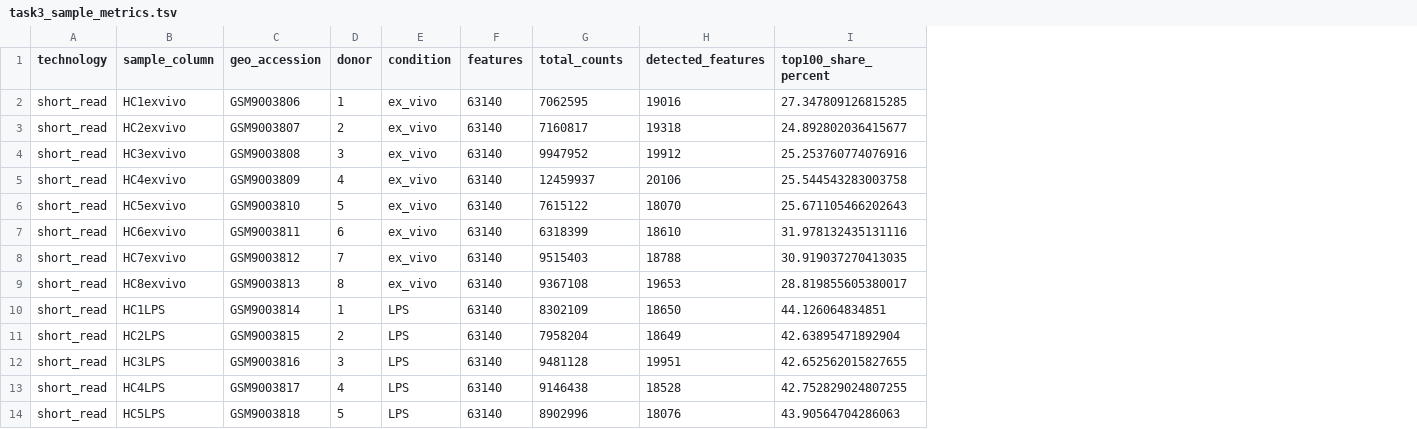
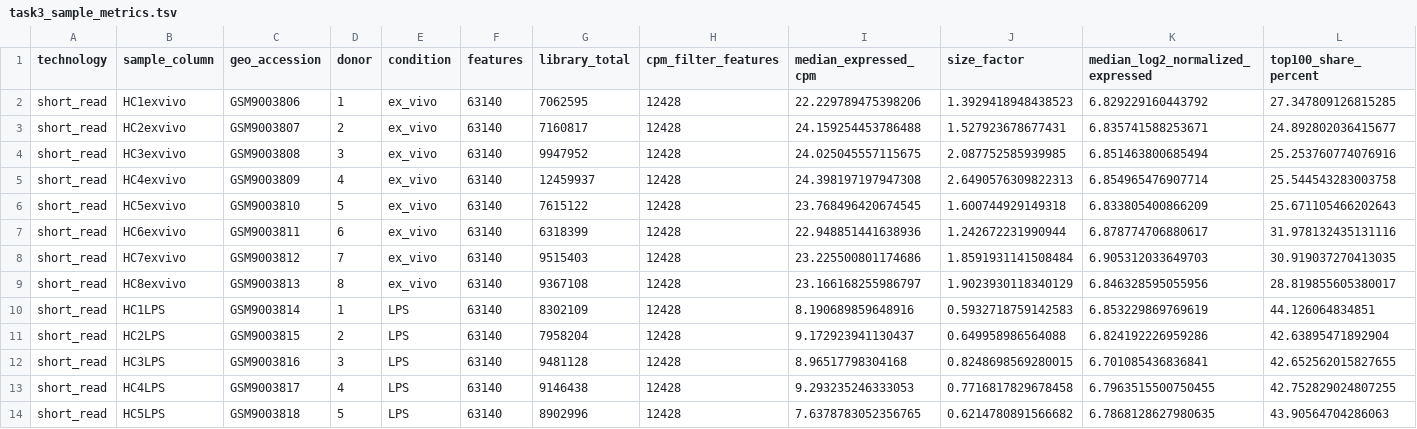
Before and after one commit to prudhvi-odela/SWYNEX-ImmuneIsoform-Analysis, a TSV file: results/task3_sample_metrics.tsv, drawn as a sheet; only a part is shown; removed rows and columns are numbered as before the commit, all else as after; the diff names each change by its address in the sheet, - before the commit and + after, or states it on an @@ line.

Commit message:
Add normalized distribution, PCA, and correlation views

```diff
--- a/results/task3_sample_metrics.tsv
+++ b/results/task3_sample_metrics.tsv
-column H (detected_features), rows 2-14: 19016 | 19318 | 19912 | 20106 | 18070 | 18610 | 18788 | 19653 | 18650 | 18649 | 19951 | 18528 | 18076
+column H (cpm_filter_features), rows 2-14: all 12428
+column I (median_expressed_cpm), rows 2-14: 22.229789475398206 | 24.159254453786488 | 24.025045557115675 | 24.398197197947308 | 23.768496420674545 | 22.948851441638936 | 23.225500801174686 | 23.166168255986797 | 8.190689859648916 | 9.172923941130437 | 8.96517798304168 | 9.293235246333053 | 7.6378783052356765
+column J (size_factor), rows 2-14: 1.3929418948438523 | 1.527923678677431 | 2.087752585939985 | 2.6490576309822313 | 1.600744929149318 | 1.242672231990944 | 1.8591931141508484 | 1.9023930118340129 | 0.5932718759142583 | 0.649958986564088 | 0.8248698569280015 | 0.7716817829678458 | 0.6214780891566682
+column K (median_log2_normalized_expressed), rows 2-14: 6.829229160443792 | 6.835741588253671 | 6.851463800685494 | 6.854965476907714 | 6.833805400866209 | 6.878774706880617 | 6.905312033649703 | 6.846328595055956 | 6.853229869769619 | 6.824192226959286 | 6.701085436836841 | 6.7963515500750455 | 6.7868128627980635
-G1: total_counts
+G1: library_total
```
Also changed, not shown: 10 other files.
